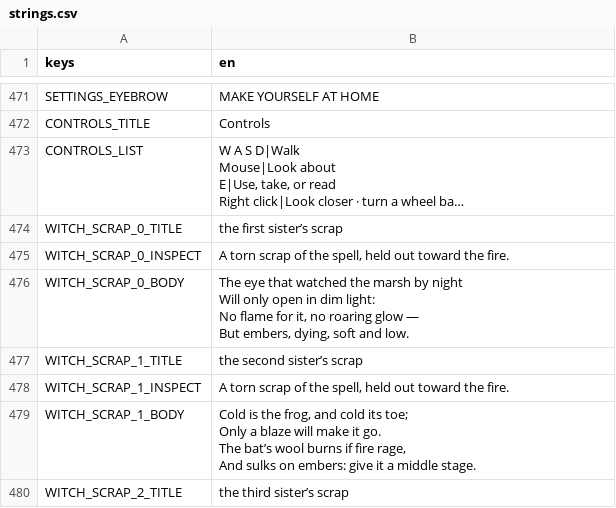
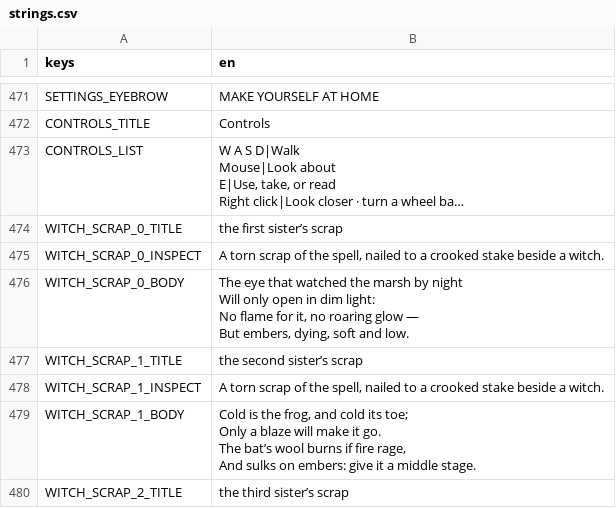
Before and after one commit to mrkderchef/thelastverse, a CSV file: localization/strings.csv, drawn as a sheet; only a part is shown, gaps mark what is left out; long unchanged cells end in …; the diff covers the shown part only; the diff names each change by its address in the sheet, - before the commit and + after, or states it on an @@ line.

```diff
--- a/localization/strings.csv
+++ b/localization/strings.csv
-B475 (en): …the spell, held out toward the fire.
+B475 (en): …the spell, nailed to a crooked stake beside a witch.
-B478 (en): …the spell, held out toward the fire.
+B478 (en): …the spell, nailed to a crooked stake beside a witch.
```
Also changed, not shown: 3 edited cells elsewhere in this file, 2 other files.
